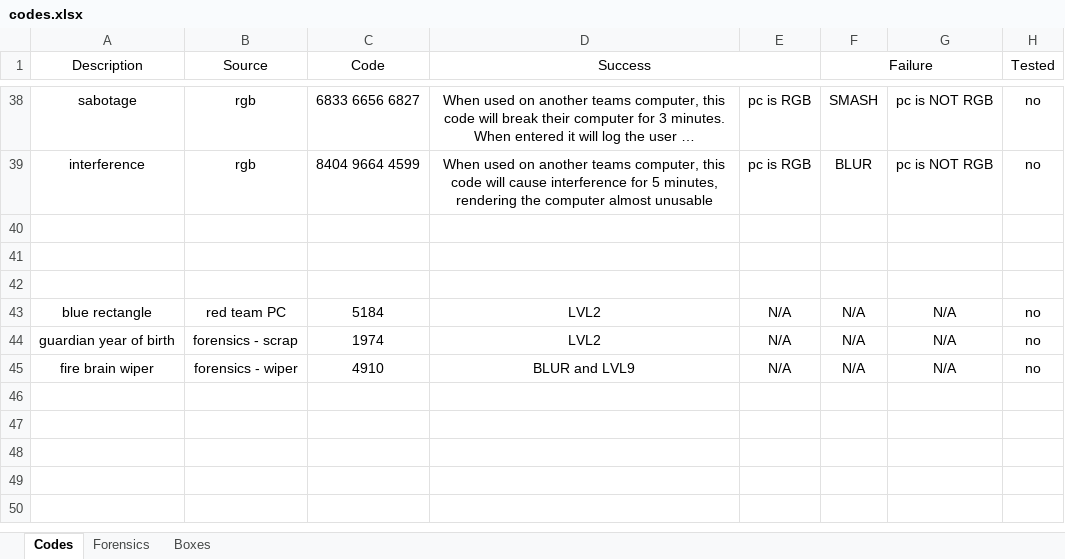
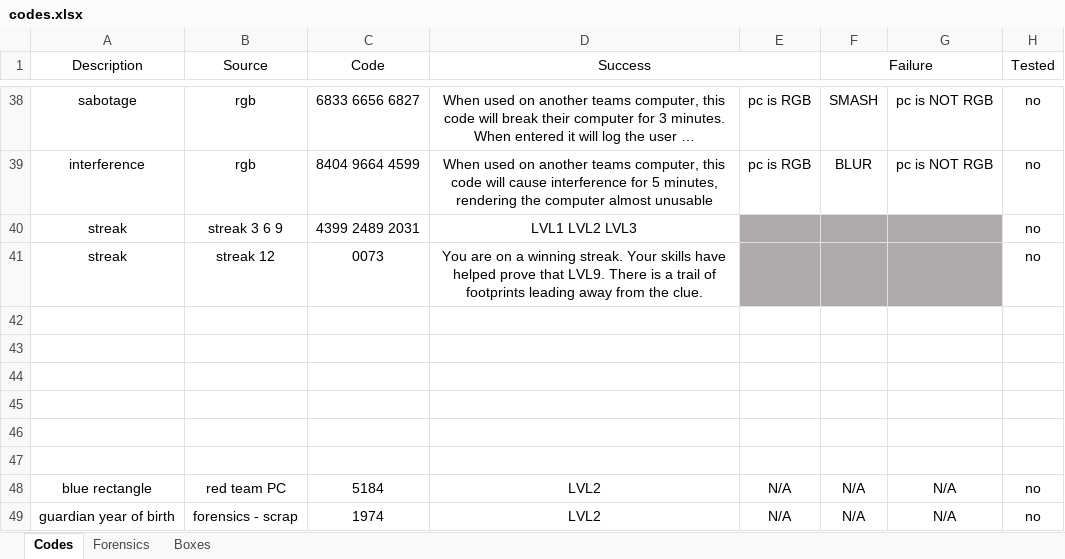
Before and after one commit to danday74/csi, an Excel workbook: codes.xlsx, sheet Codes, drawn as a sheet; only a part is shown, gaps mark what is left out; the shorter side is filled out with more unchanged rows; values as stored, in another font and other column widths than the file's, no borders; the diff names each change by its address in the sheet, - before the commit and + after, or states it on an @@ line.

```diff
--- a/codes.xlsx (sheet Codes)
+++ b/codes.xlsx (sheet Codes)
+row 40: streak | streak 3 6 9 | 4399 2489 2031 | LVL1 LVL2 LVL3 |  |  |  | no
+row 41: streak | streak 12 | 0073 | You are on a winning streak. Your skills have helped prove that LVL9. There is a trail of footprints leading away from the clue. |  |  |  | no
+row 42: (empty)
+row 43: (empty)
+row 44: (empty)
```
Also changed, not shown: sheet Boxes, sheet Forensics, 7 other files.
